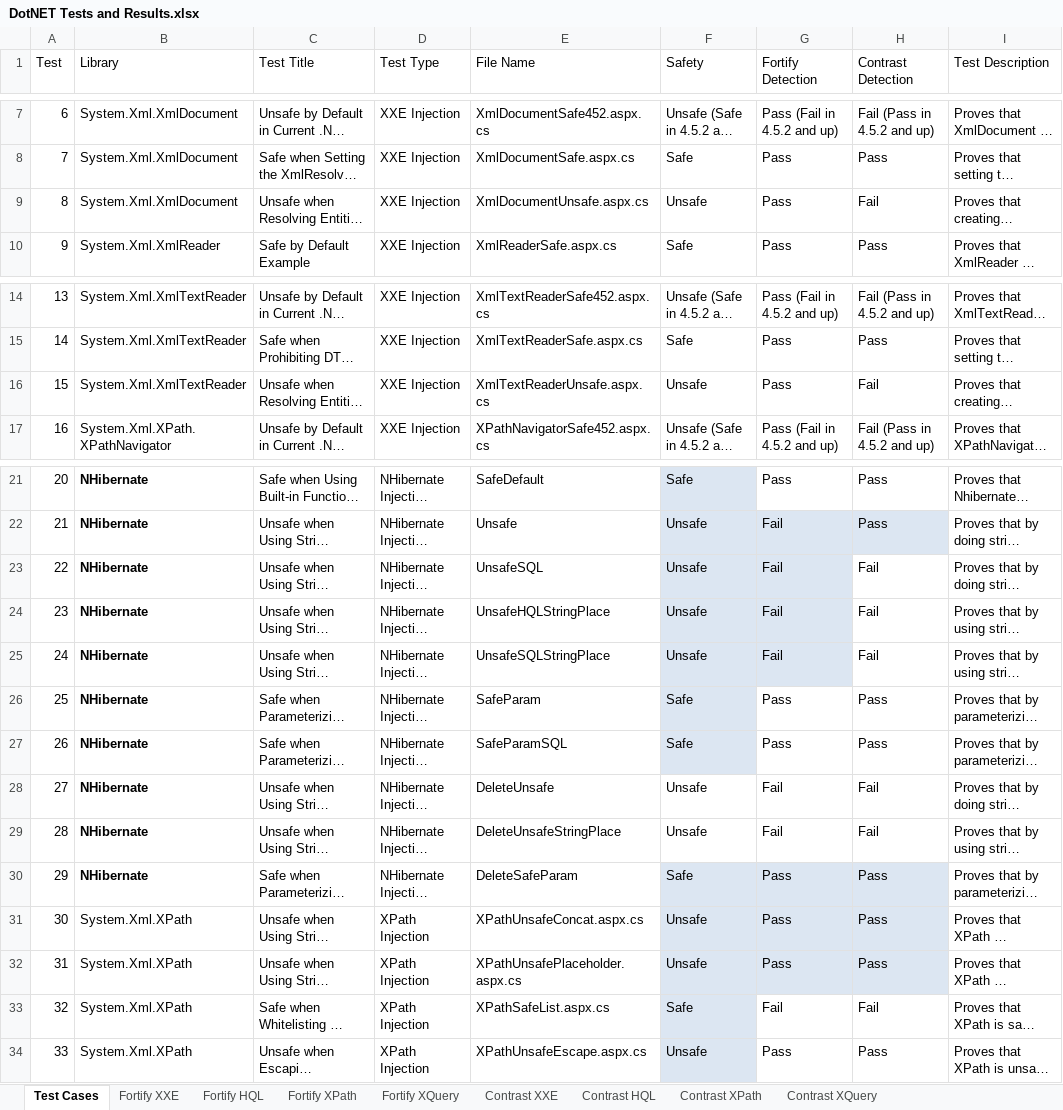
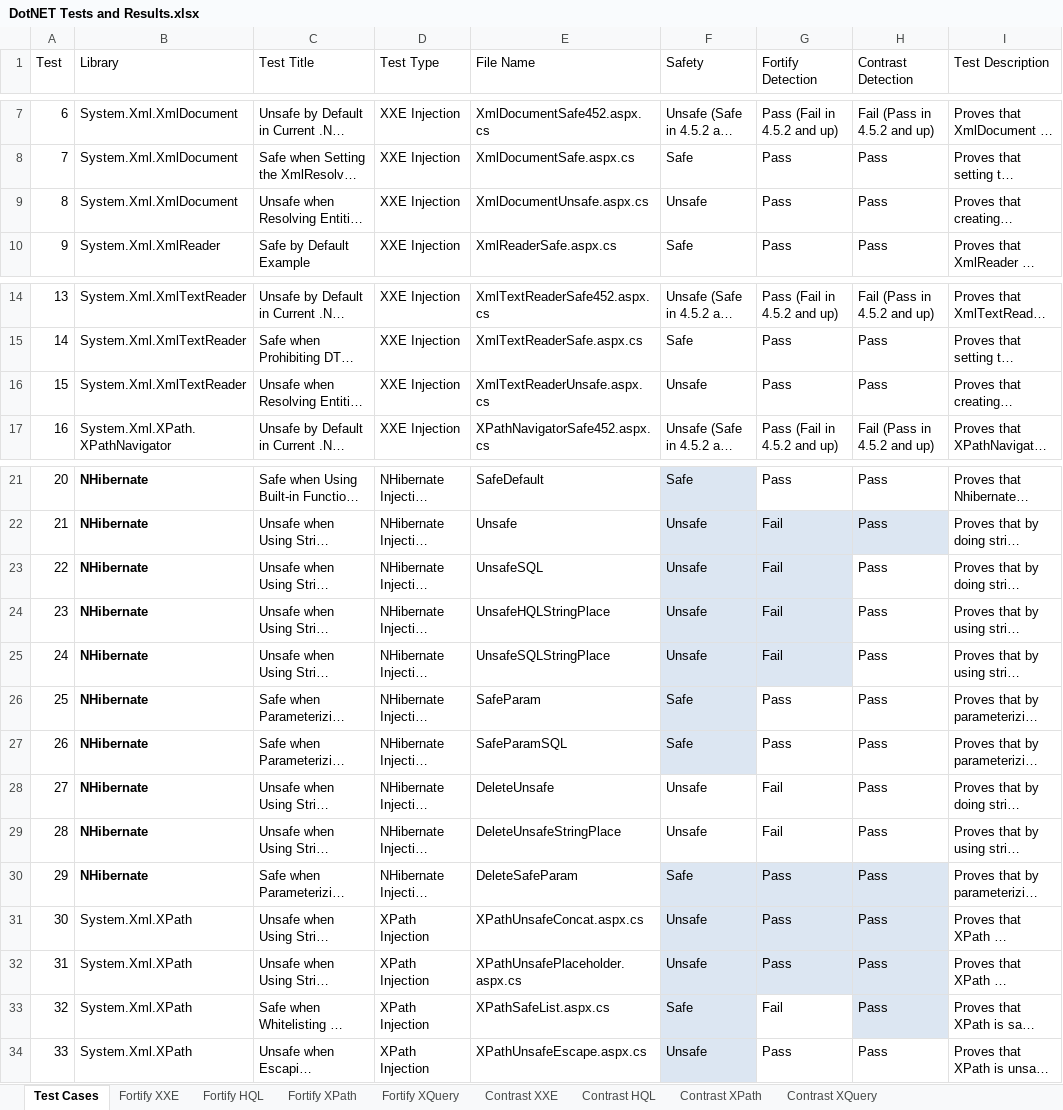
Before and after one commit to deanf1/dotnet-security-unit-tests, an Excel workbook: DotNET Tests and Results.xlsx, sheet Test Cases, drawn as a sheet; only a part is shown, gaps mark what is left out; long unchanged cells end in …; values as stored, in another font and other column widths than the file's, no borders; conditional formats and table styles not drawn; the diff names each change by its address in the sheet, - before the commit and + after, or states it on an @@ line.

Commit message:
Update with Contrast 3.4.4 results

```diff
--- a/DotNET Tests and Results.xlsx (sheet Test Cases)
+++ b/DotNET Tests and Results.xlsx (sheet Test Cases)
-H9 (Contrast Detection): Fail
+H9 (Contrast Detection): Pass
-H16 (Contrast Detection): Fail
+H16 (Contrast Detection): Pass
-H23:H25 (Contrast Detection): Fail
+H23:H25 (Contrast Detection): Pass
-H28:H29 (Contrast Detection): Fail
+H28:H29 (Contrast Detection): Pass
-H33 (Contrast Detection): Fail
+H33 (Contrast Detection): Pass
-H33 fill: none
+H33 fill: #DCE6F2
```
Also changed, not shown: sheet Contrast HQL, sheet Contrast XPath, sheet Contrast XXE, charts or pictures.
